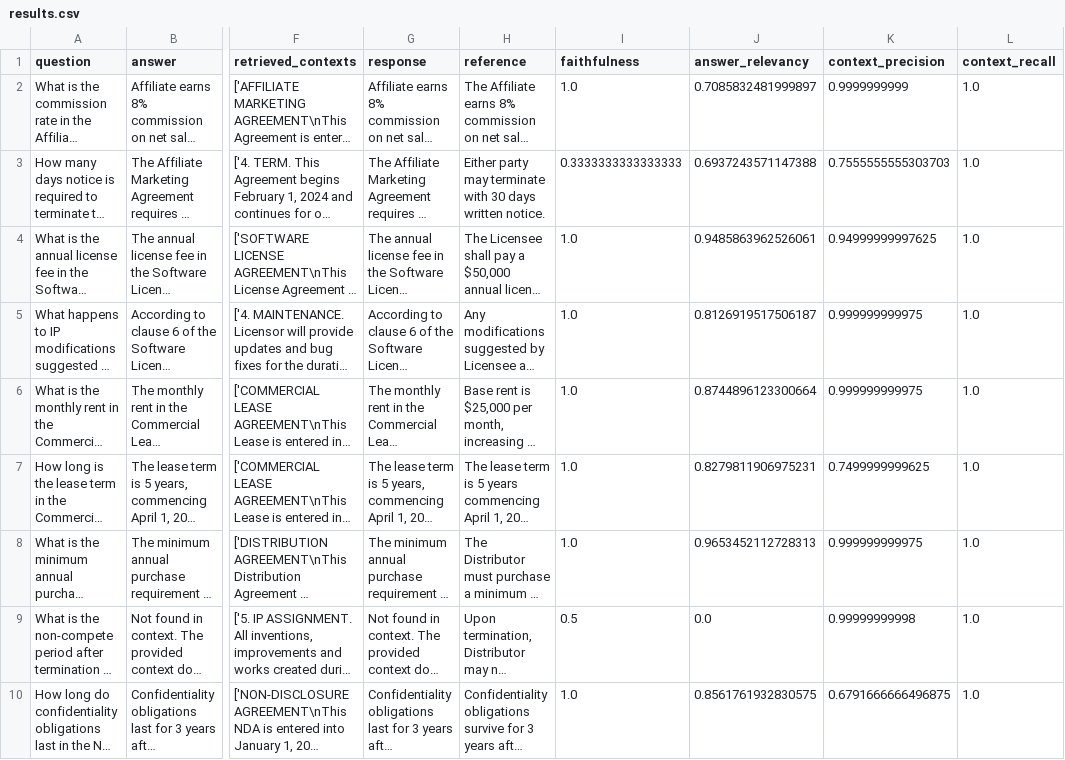
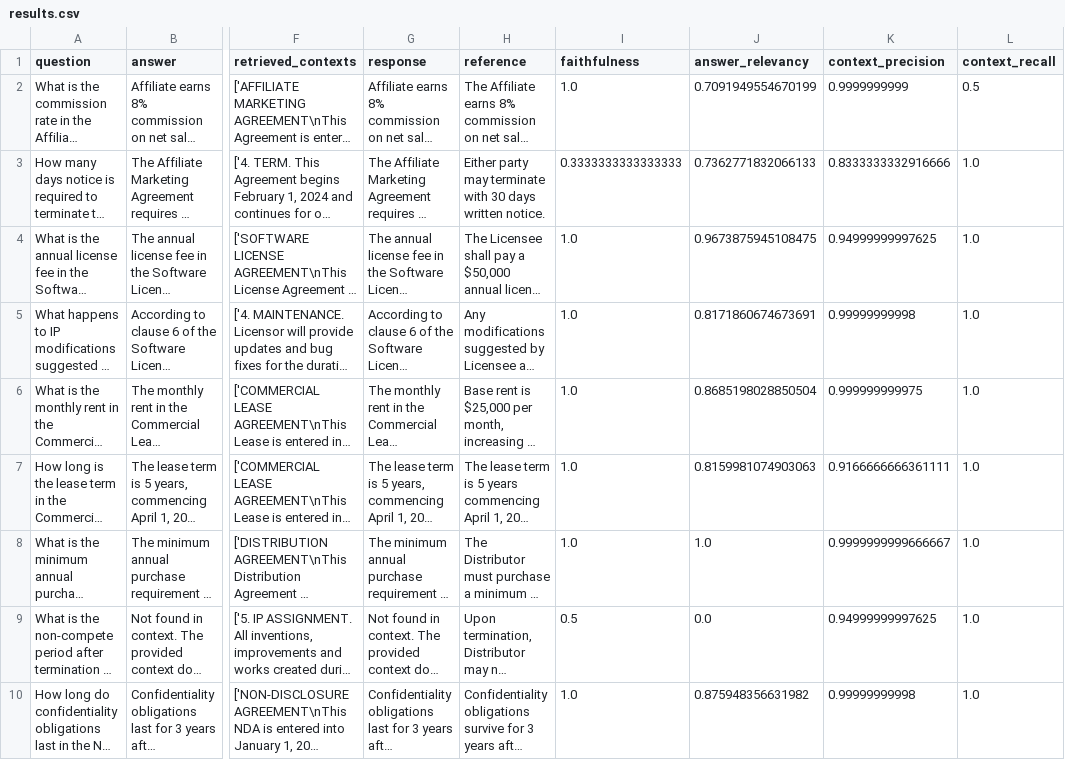
Before and after one commit to Eklavya20/contract-analyst, a CSV file: eval/results.csv, drawn as a sheet; only a part is shown, gaps mark what is left out; long unchanged cells end in …; the diff covers the shown part only; the diff names each change by its address in the sheet, - before the commit and + after, or states it on an @@ line.

Commit message:
add RAGAS eval suite — faithfulness 0.842, context recall 0.950

```diff
--- a/eval/results.csv
+++ b/eval/results.csv
-J2 (answer_relevancy): 0.7085832481999897
+J2 (answer_relevancy): 0.7091949554670199
-L2 (context_recall): 1.0
+L2 (context_recall): 0.5
-J3 (answer_relevancy): 0.6937243571147388
+J3 (answer_relevancy): 0.7362771832066133
-K3 (context_precision): 0.7555555555303703
+K3 (context_precision): 0.8333333332916666
-J4 (answer_relevancy): 0.9485863962526061
+J4 (answer_relevancy): 0.9673875945108475
-J5 (answer_relevancy): 0.8126919517506187
+J5 (answer_relevancy): 0.8171860674673691
-K5 (context_precision): 0.999999999975
+K5 (context_precision): 0.99999999998
-J6 (answer_relevancy): 0.8744896123300664
+J6 (answer_relevancy): 0.8685198028850504
-J7 (answer_relevancy): 0.8279811906975231
+J7 (answer_relevancy): 0.8159981074903063
-K7 (context_precision): 0.7499999999625
+K7 (context_precision): 0.9166666666361111
-J8 (answer_relevancy): 0.9653452112728313
+J8 (answer_relevancy): 1.0
-K8 (context_precision): 0.999999999975
+K8 (context_precision): 0.9999999999666667
-K9 (context_precision): 0.99999999998
+K9 (context_precision): 0.94999999997625
-J10 (answer_relevancy): 0.8561761932830575
+J10 (answer_relevancy): 0.875948356631982
-K10 (context_precision): 0.6791666666496875
+K10 (context_precision): 0.99999999998
```
Also changed, not shown: 20 edited cells elsewhere in this file, 1 other file.
